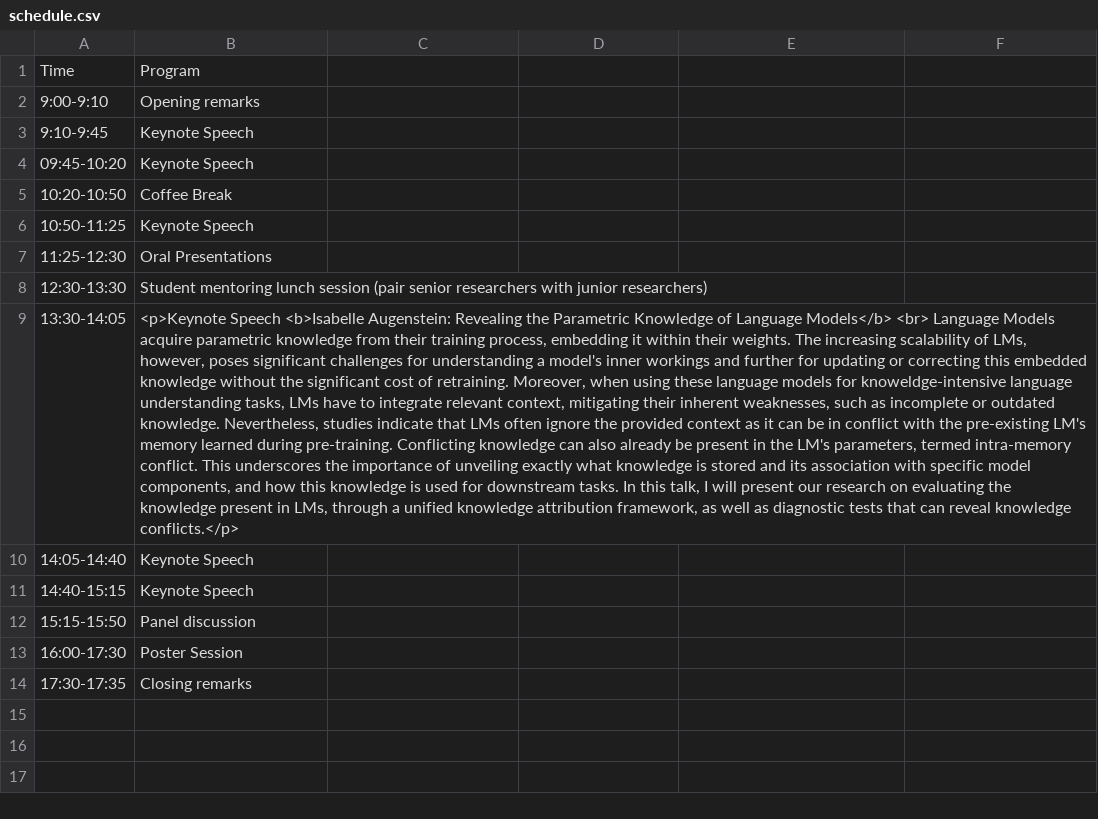
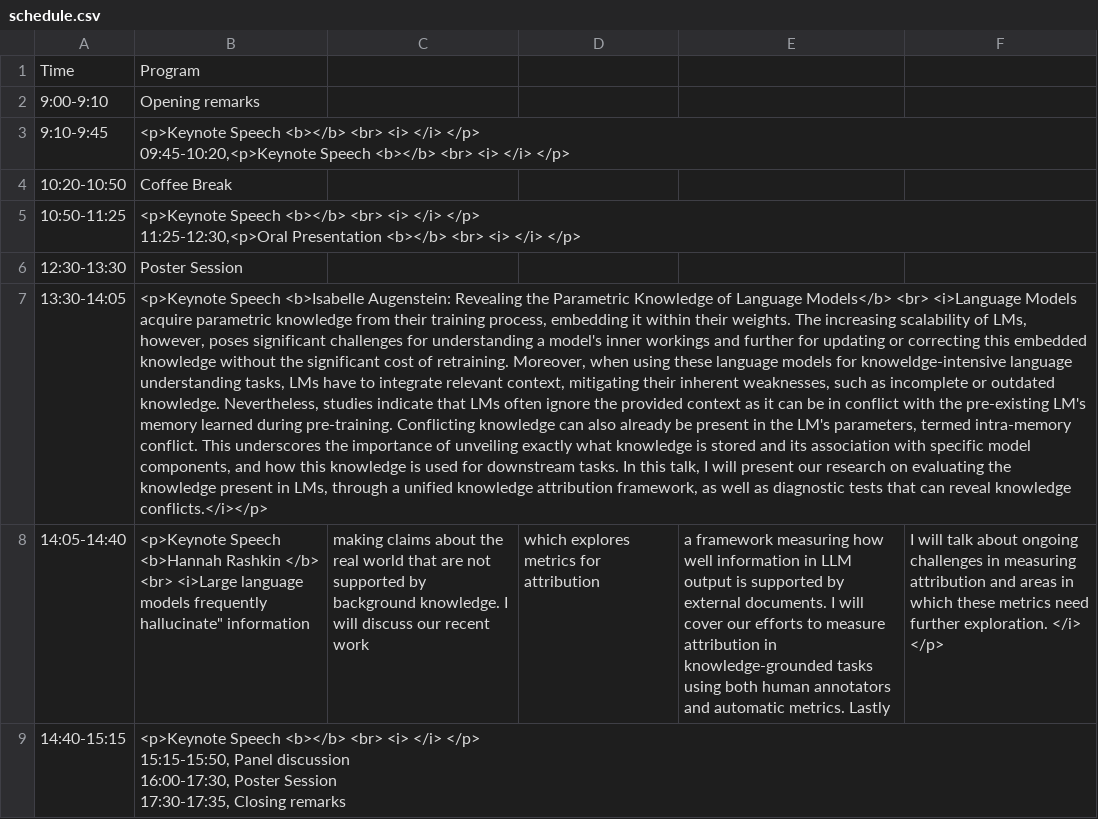
Before and after one commit to Knowledgeable-LM/Knowledgeable-LM.github.io, a CSV file: home/schedule.csv, drawn as a sheet; removed rows and columns are numbered as before the commit, all else as after; ↵ is a line break in a cell; the diff names each change by its address in the sheet, - before the commit and + after, or states it on an @@ line.

```diff
--- a/home/schedule.csv
+++ b/home/schedule.csv
-B3: Keynote Speech
+B3: <p>Keynote Speech <b></b> <br> <i> </i> </p> ↵ 09:45-10:20,<p>Keynote Speech <b></b> <br> <i> </i> </p>
-row 4: 09:45-10:20 | Keynote Speech
-B5: Keynote Speech
+B5: <p>Keynote Speech <b></b> <br> <i> </i> </p> ↵ 11:25-12:30,<p>Oral Presentation <b></b> <br> <i> </i> </p>
-row 7: 11:25-12:30 | Oral Presentations
-B6: Student mentoring lunch session (pair senior researchers with junior researchers)
+B6: Poster Session
-B7: …Models</b> <br> Language Models acquire parametric knowledge from their training process, embedding it within their weights. The increasing scalability of LMs, however, poses significant challenges for understanding a model's inner workings and further for updating or correcting this embedded knowledge without the significant cost of retraining. Moreover, when using these language models for knoweldge-intensive language understanding tasks, LMs have to integrate relevant context, mitigating their inherent weaknesses, such as incomplete or outdated knowledge. Nevertheless, studies indicate that LMs often ignore the provided context as it can be in conflict with the pre-existing LM's memory learned during pre-training. Conflicting knowledge can also already be present in the LM's parameters, termed intra-memory conflict. This underscores the importance of unveiling exactly what knowledge is stored and its association with specific model components, and how this knowledge is used for downstream tasks. In this talk, I will present our research on evaluating the knowledge present in LMs, through a unified knowledge attribution framework, as well as diagnostic tests that can reveal knowledge conflicts.</p>
+B7: …Models</b> <br> <i>Language Models acquire parametric knowledge from their training process, embedding it within their weights. The increasing scalability of LMs, however, poses significant challenges for understanding a model's inner workings and further for updating or correcting this embedded knowledge without the significant cost of retraining. Moreover, when using these language models for knoweldge-intensive language understanding tasks, LMs have to integrate relevant context, mitigating their inherent weaknesses, such as incomplete or outdated knowledge. Nevertheless, studies indicate that LMs often ignore the provided context as it can be in conflict with the pre-existing LM's memory learned during pre-training. Conflicting knowledge can also already be present in the LM's parameters, termed intra-memory conflict. This underscores the importance of unveiling exactly what knowledge is stored and its association with specific model components, and how this knowledge is used for downstream tasks. In this talk, I will present our research on evaluating the knowledge present in LMs, through a unified knowledge attribution framework, as well as diagnostic tests that can reveal knowledge conflicts.</i></p>
-B8: Keynote Speech
+B8: <p>Keynote Speech <b>Hannah Rashkin </b> <br> <i>Large language models frequently hallucinate" information
-C8: (empty)
+C8: making claims about the real world that are not supported by background knowledge. I will discuss our recent work
-D8: (empty)
+D8: which explores metrics for attribution
-E8: (empty)
+E8: a framework measuring how well information in LLM output is supported by external documents. I will cover our efforts to measure attribution in knowledge-grounded tasks using both human annotators and automatic metrics. Lastly
-F8: (empty)
+F8: I will talk about ongoing challenges in measuring attribution and areas in which these metrics need further exploration. </i> </p>
-B9: Keynote Speech
+B9: <p>Keynote Speech <b></b> <br> <i> </i> </p> ↵ 15:15-15:50, Panel discussion ↵ 16:00-17:30, Poster Session ↵ 17:30-17:35, Closing remarks
-row 12: 15:15-15:50 | Panel discussion
-row 13: 16:00-17:30 | Poster Session
-row 14: 17:30-17:35 | Closing remarks
```
Also changed, not shown: 1 other file.
